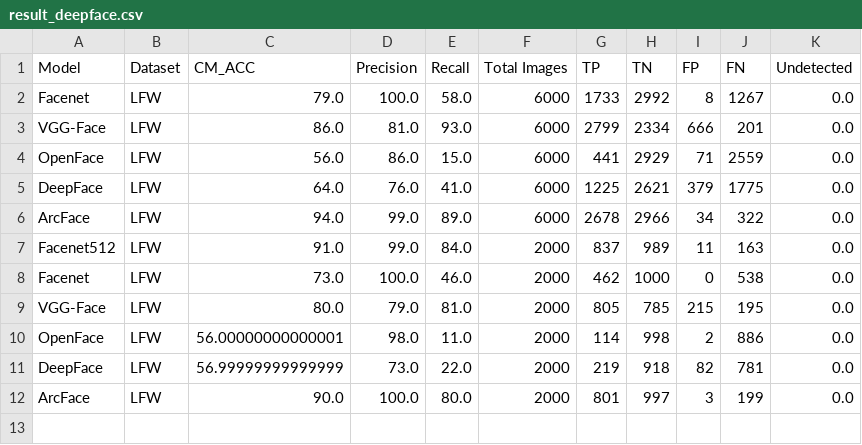
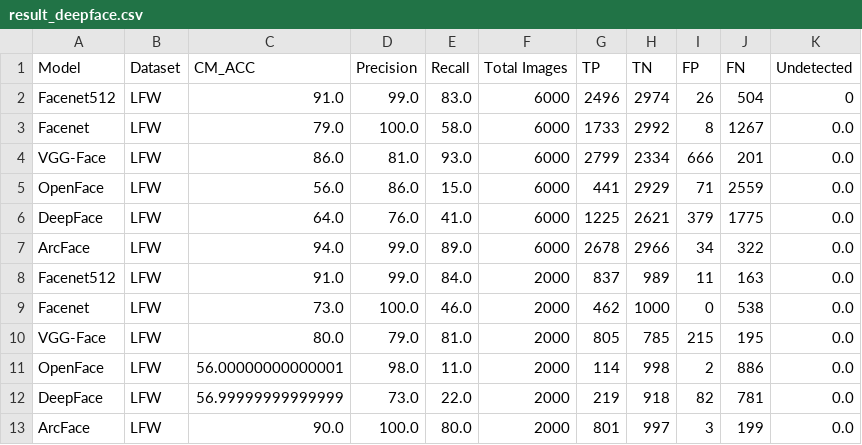
Before and after one commit to sushii2001/DeepFace-gender-bias-detection, a CSV file: result/result_deepface.csv, drawn as a sheet; the diff names each change by its address in the sheet, - before the commit and + after, or states it on an @@ line.

Commit message:
Add Facenet512 original LFW benchmark test

```diff
--- a/result/result_deepface.csv
+++ b/result/result_deepface.csv
+row 2: Facenet512 | LFW | 91.0 | 99.0 | 83.0 | 6000 | 2496 | 2974 | 26 | 504 | 0
```
